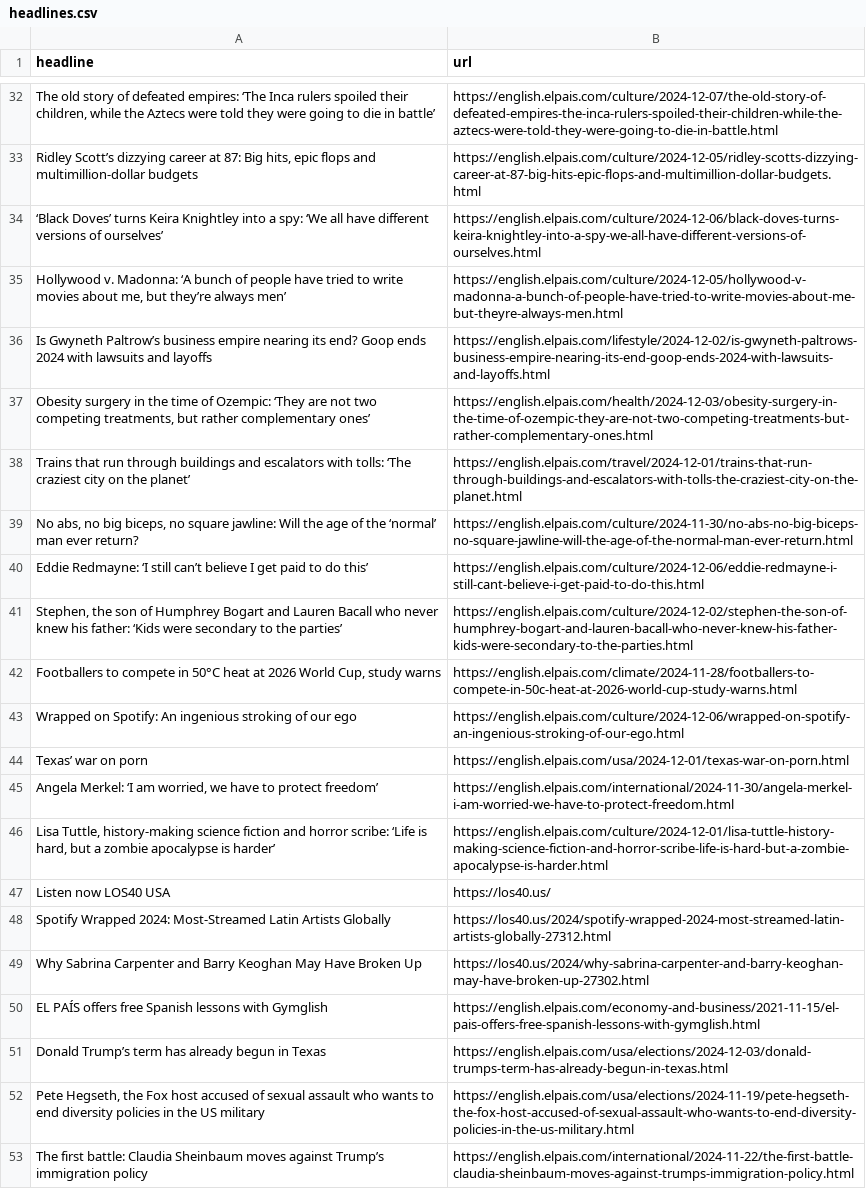
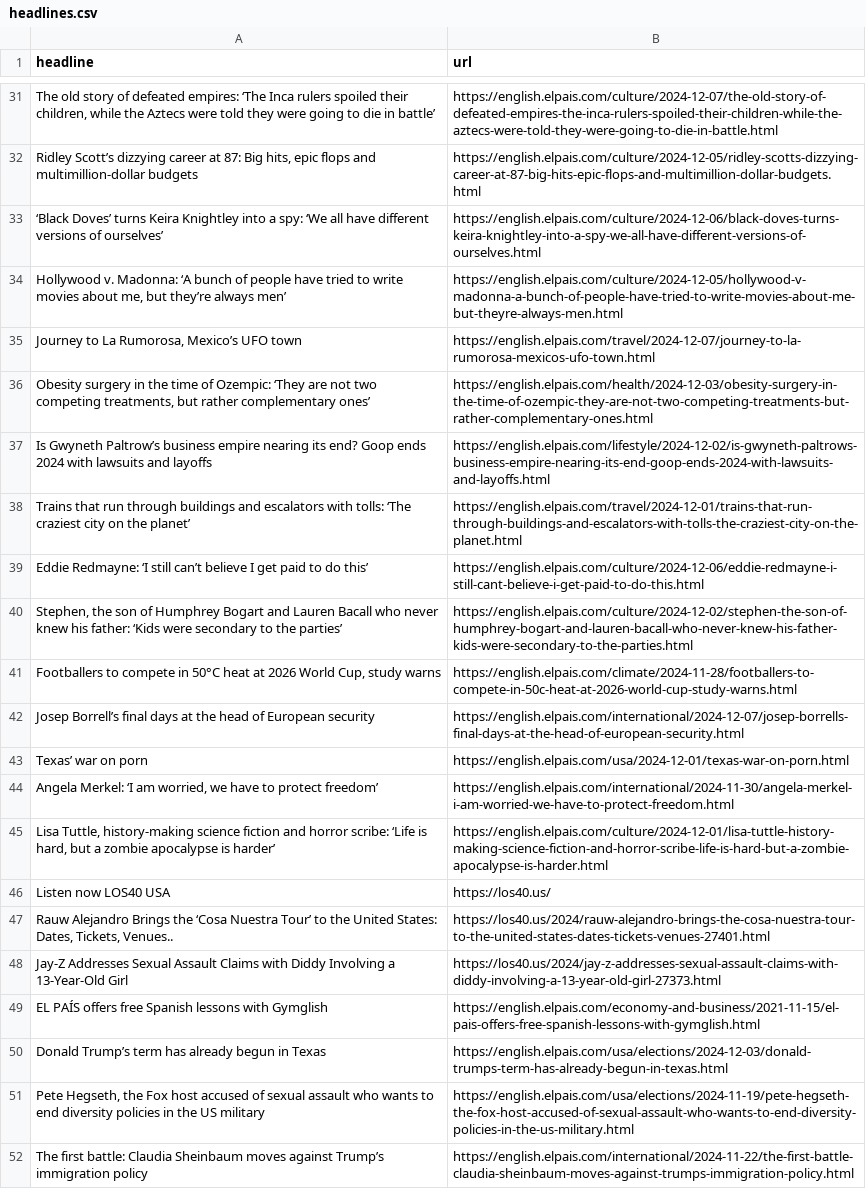
Before and after one commit to ElisabethLind/el_Pais_autoscraper, a CSV file: headlines.csv, drawn as a sheet; only a part is shown, gaps mark what is left out; removed rows and columns are numbered as before the commit, all else as after; the diff covers the shown part only; the diff names each change by its address in the sheet, - before the commit and + after, or states it on an @@ line.

```diff
--- a/headlines.csv
+++ b/headlines.csv
@@ row 19 moved to row 35: Journey to La Rumorosa, Mexico’s UFO tow… @@
@@ row 37 moved to row 36: Obesity surgery in the time of Ozempic: … @@
-row 39: No abs, no big biceps, no square jawline: Will the age of the ‘normal’ man ever return? | https://english.elpais.com/culture/2024-11-30/no-abs-no-big-biceps-no-square-jawline-will-the-age-of-the-normal-man-ever-return.html
-row 43: Wrapped on Spotify: An ingenious stroking of our ego | https://english.elpais.com/culture/2024-12-06/wrapped-on-spotify-an-ingenious-stroking-of-our-ego.html
@@ row 22 moved to row 42: Josep Borrell’s final days at the head o… @@
-row 48: Spotify Wrapped 2024: Most-Streamed Latin Artists Globally | https://los40.us/2024/spotify-wrapped-2024-most-streamed-latin-artists-globally-27312.html
-row 49: Why Sabrina Carpenter and Barry Keoghan May Have Broken Up | https://los40.us/2024/why-sabrina-carpenter-and-barry-keoghan-may-have-broken-up-27302.html
+row 47: Rauw Alejandro Brings the ‘Cosa Nuestra Tour’ to the United States: Dates, Tickets, Venues.. | https://los40.us/2024/rauw-alejandro-brings-the-cosa-nuestra-tour-to-the-united-states-dates-tickets-venues-27401.html
+row 48: Jay-Z Addresses Sexual Assault Claims with Diddy Involving a 13-Year-Old Girl | https://los40.us/2024/jay-z-addresses-sexual-assault-claims-with-diddy-involving-a-13-year-old-girl-27373.html
```
Also changed, not shown: 12 added rows, 11 removed rows, 6 moved rows and 1 edited cell elsewhere in this file.
